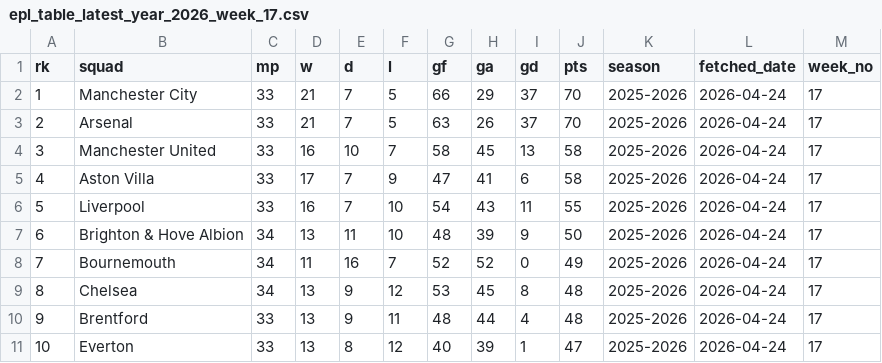
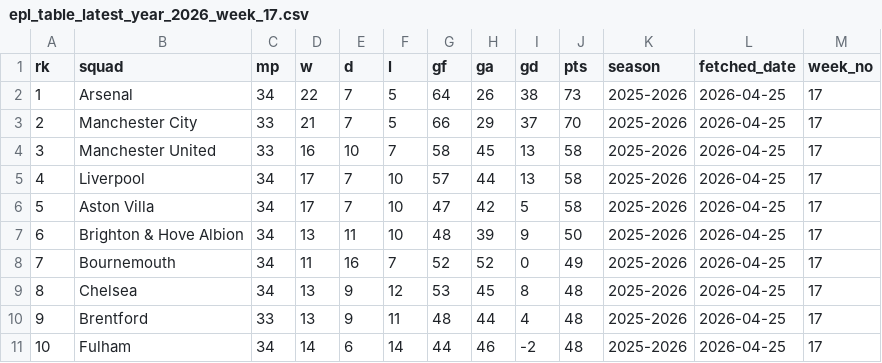
Before and after one commit to stiles/english-football-leagues, a CSV file: data/table/season_snapshots/epl_table_latest_year_2026_week_17.csv, drawn as a sheet; only a part is shown; the diff covers the shown part only.

```diff
--- a/data/table/season_snapshots/epl_table_latest_year_2026_week_17.csv
+++ b/data/table/season_snapshots/epl_table_latest_year_2026_week_17.csv
@@ -1,11 +1,11 @@
 rk,squad,mp,w,d,l,gf,ga,gd,pts,season,fetched_date,week_no
-1,Manchester City,33,21,7,5,66,29,37,70,2025-2026,2026-04-24,17
-2,Arsenal,33,21,7,5,63,26,37,70,2025-2026,2026-04-24,17
-3,Manchester United,33,16,10,7,58,45,13,58,2025-2026,2026-04-24,17
-4,Aston Villa,33,17,7,9,47,41,6,58,2025-2026,2026-04-24,17
-5,Liverpool,33,16,7,10,54,43,11,55,2025-2026,2026-04-24,17
-6,Brighton & Hove Albion,34,13,11,10,48,39,9,50,2025-2026,2026-04-24,17
-7,Bournemouth,34,11,16,7,52,52,0,49,2025-2026,2026-04-24,17
-8,Chelsea,34,13,9,12,53,45,8,48,2025-2026,2026-04-24,17
-9,Brentford,33,13,9,11,48,44,4,48,2025-2026,2026-04-24,17
-10,Everton,33,13,8,12,40,39,1,47,2025-2026,2026-04-24,17
+1,Arsenal,34,22,7,5,64,26,38,73,2025-2026,2026-04-25,17
+2,Manchester City,33,21,7,5,66,29,37,70,2025-2026,2026-04-25,17
+3,Manchester United,33,16,10,7,58,45,13,58,2025-2026,2026-04-25,17
+4,Liverpool,34,17,7,10,57,44,13,58,2025-2026,2026-04-25,17
+5,Aston Villa,34,17,7,10,47,42,5,58,2025-2026,2026-04-25,17
+6,Brighton & Hove Albion,34,13,11,10,48,39,9,50,2025-2026,2026-04-25,17
+7,Bournemouth,34,11,16,7,52,52,0,49,2025-2026,2026-04-25,17
+8,Chelsea,34,13,9,12,53,45,8,48,2025-2026,2026-04-25,17
+9,Brentford,33,13,9,11,48,44,4,48,2025-2026,2026-04-25,17
+10,Fulham,34,14,6,14,44,46,-2,48,2025-2026,2026-04-25,17
```
Also changed, not shown: 51 edited cells elsewhere in this file, 2 other files.
